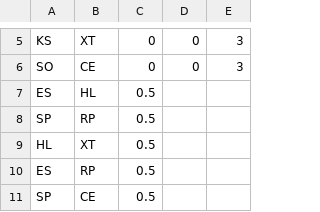
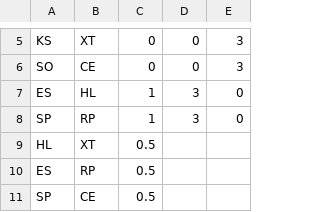
Before and after one commit to pmcburne/hgc-predictor, a CSV file: data/cn.csv, drawn as a sheet; only a part is shown, gaps mark what is left out.

```diff
--- a/data/cn.csv
+++ b/data/cn.csv
@@ -6,4 +6,4 @@ KS,XT,0,0,3
 SO,CE,0,0,3
-ES,HL,0.5,,
-SP,RP,0.5,,
+ES,HL,1,3,0
+SP,RP,1,3,0
 HL,XT,0.5,,
```
Also changed, not shown: data/games.csv, 1 other file.
